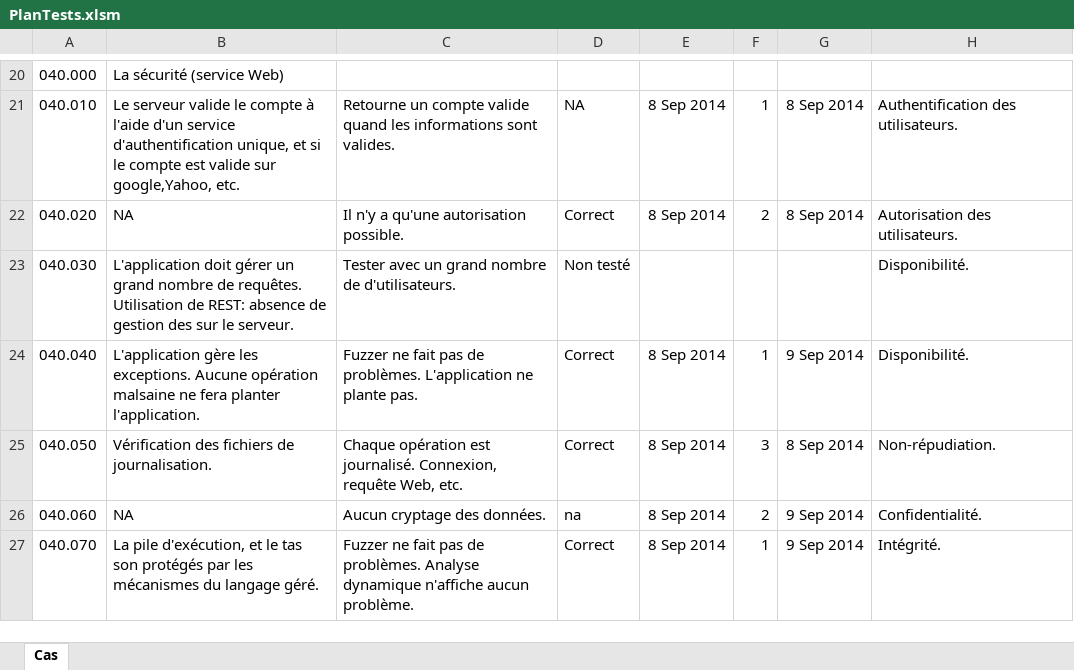
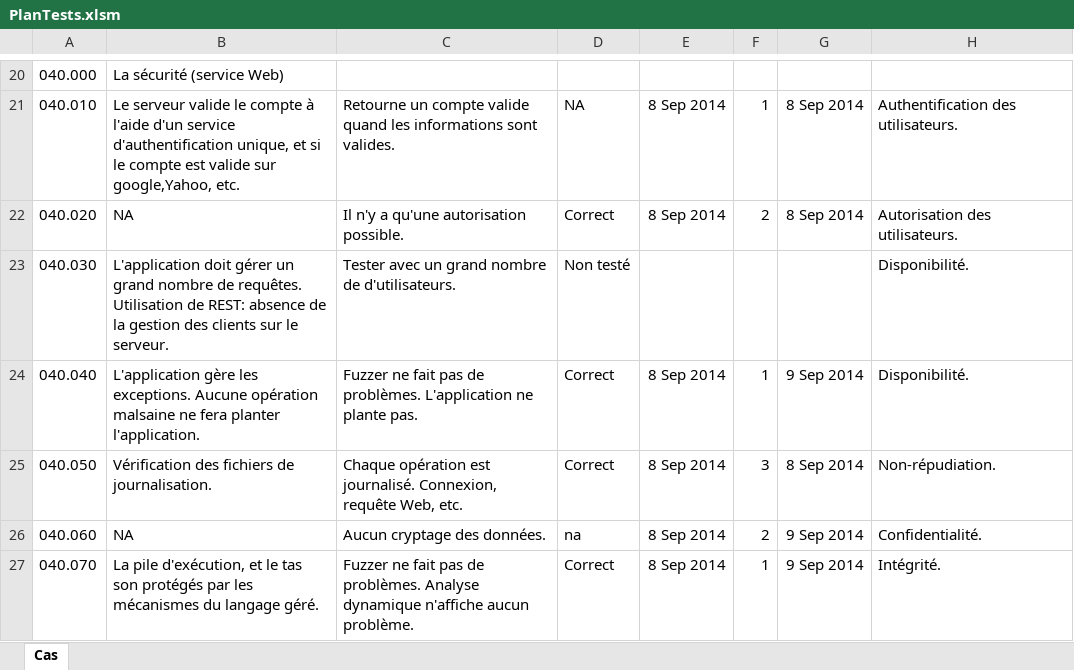
Before and after one commit to muffin-frette/super-repo-app, an Excel workbook: GEI771/PlanTests.xlsm, sheet Cas, drawn as a sheet; only a part is shown, gaps mark what is left out; values as stored, in another font and other column widths than the file's, no borders; charts and pictures and conditional formats not drawn; the diff names each change by its address in the sheet, - before the commit and + after, or states it on an @@ line.

Commit message:
Errata PlanTest.xlsm

```diff
--- a/GEI771/PlanTests.xlsm (sheet Cas)
+++ b/GEI771/PlanTests.xlsm (sheet Cas)
-B23: …absence de gestion des sur le…
+B23: …absence de la gestion des clients sur le…
```
Also changed, not shown: charts or pictures.
